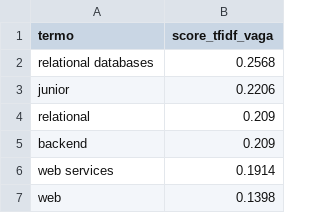
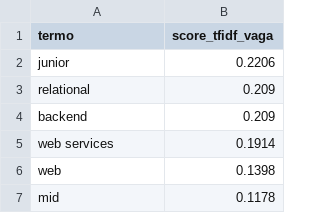
Before and after one commit to murakamibrenno/tcc2, a CSV file: piloto_tfidf/output/termos_vaga_tfidf.csv, drawn as a sheet; only a part is shown; the shorter side is filled out with more unchanged rows; the diff covers the shown part only.

```diff
--- a/piloto_tfidf/output/termos_vaga_tfidf.csv
+++ b/piloto_tfidf/output/termos_vaga_tfidf.csv
@@ -1,3 +1,2 @@
 termo,score_tfidf_vaga
-relational databases,0.2568
 junior,0.2206
```
Also changed, not shown: 17 added rows and 16 removed rows elsewhere in this file, 19 other files.
